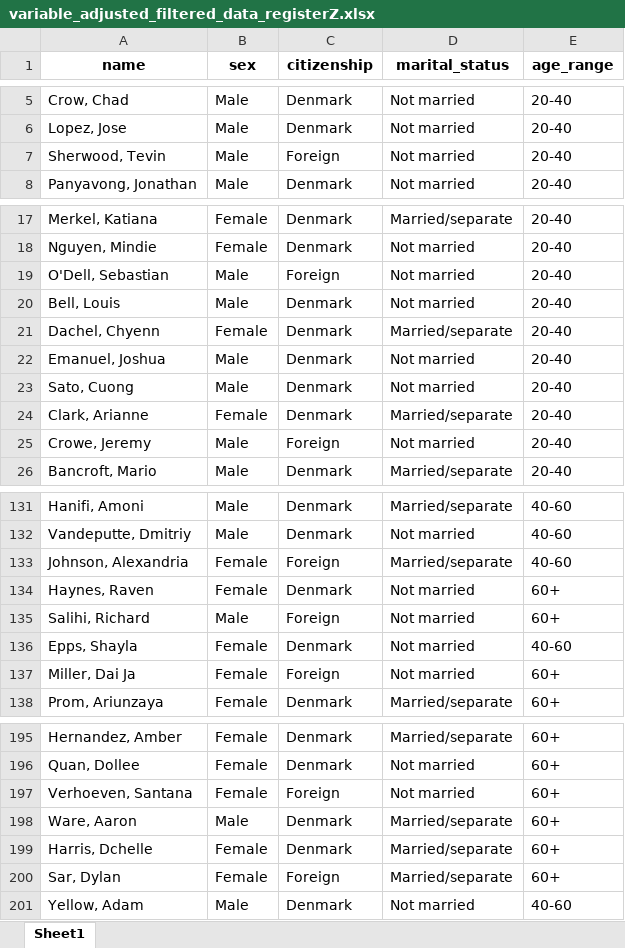
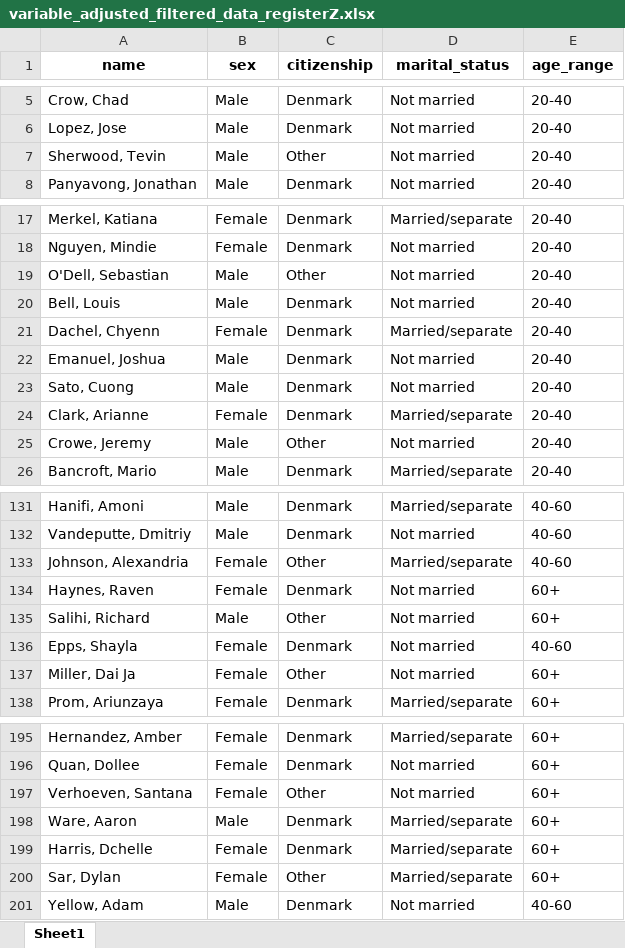
Before and after one commit to jakubmraz/security-and-privacy-project, an Excel workbook: deanonymisation-phase2/data/new/variable_adjusted_filtered_data_registerZ.xlsx, sheet Sheet1, drawn as a sheet; only a part is shown, gaps mark what is left out; values as stored, in another font and other column widths than the file's, no borders; the diff covers the shown part only; the diff names each change by its address in the sheet, - before the commit and + after, or states it on an @@ line.

```diff
--- a/deanonymisation-phase2/data/new/variable_adjusted_filtered_data_registerZ.xlsx (sheet Sheet1)
+++ b/deanonymisation-phase2/data/new/variable_adjusted_filtered_data_registerZ.xlsx (sheet Sheet1)
-C7 (citizenship): Foreign
+C7 (citizenship): Other
-C19 (citizenship): Foreign
+C19 (citizenship): Other
-C25 (citizenship): Foreign
+C25 (citizenship): Other
-C133 (citizenship): Foreign
+C133 (citizenship): Other
-C135 (citizenship): Foreign
+C135 (citizenship): Other
-C137 (citizenship): Foreign
+C137 (citizenship): Other
-C197 (citizenship): Foreign
+C197 (citizenship): Other
-C200 (citizenship): Foreign
+C200 (citizenship): Other
```
Also changed, not shown: 16 edited cells elsewhere in this sheet, 4 other files.
